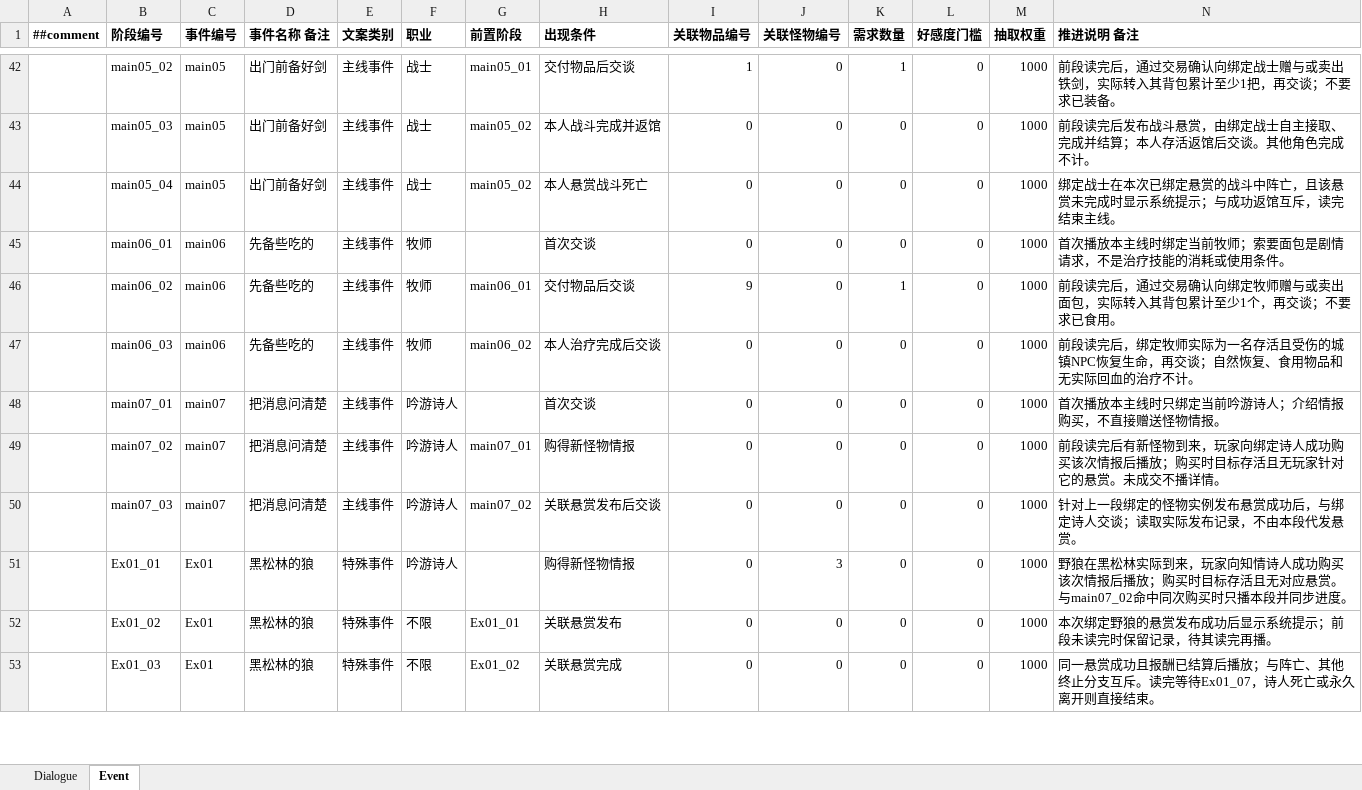
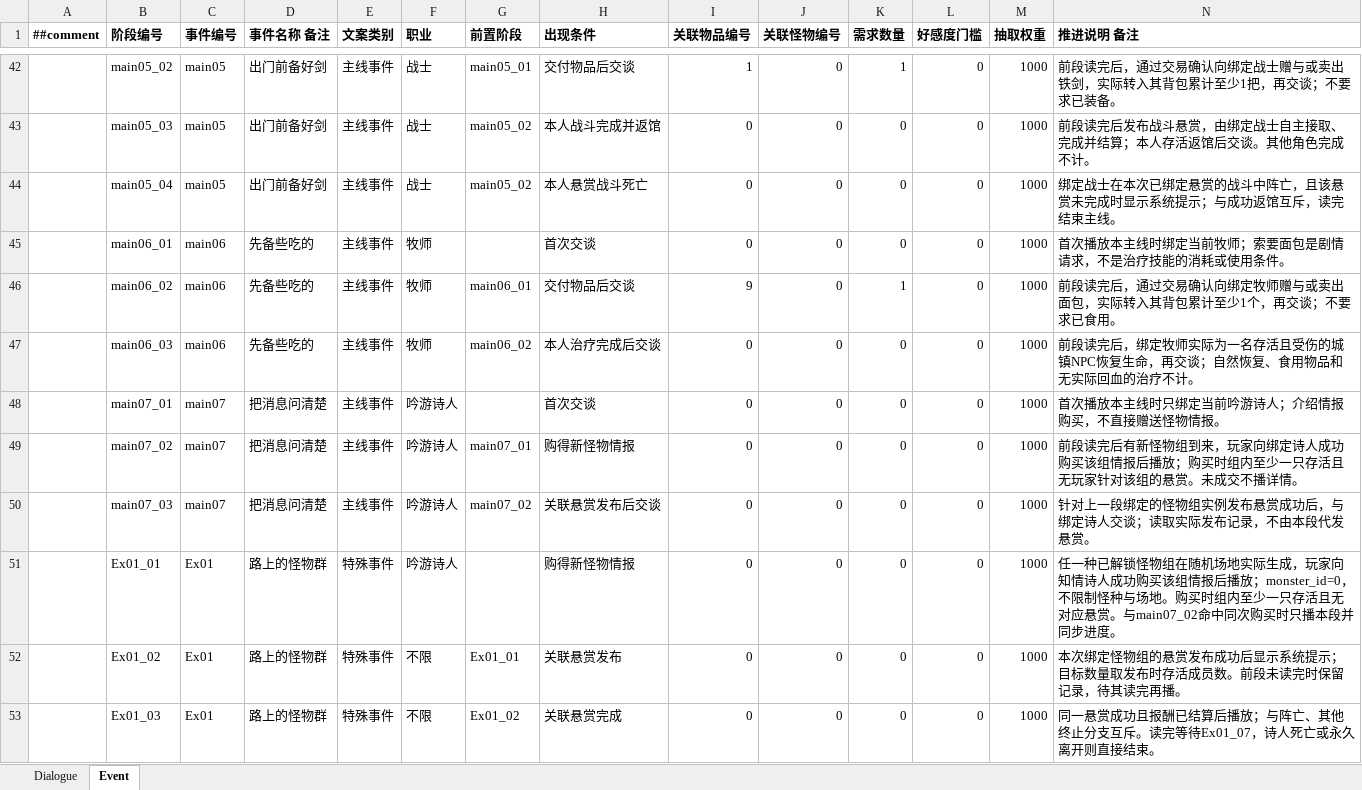
Before and after one commit to a2553278294-beep/HeroTavern, an Excel workbook: Excel/Dialogue.xlsx, sheet Event, drawn as a sheet; only a part is shown, gaps mark what is left out; values as stored, in another font and other column widths than the file's, no borders; the diff covers the shown part only; the diff names each change by its address in the sheet, - before the commit and + after, or states it on an @@ line.

Commit message:
Update slime art, monster groups and random spawn design

```diff
--- a/Excel/Dialogue.xlsx (sheet Event)
+++ b/Excel/Dialogue.xlsx (sheet Event)
-N49 (推进说明 备注): …有新怪物到来，玩家向绑定诗人成功购买该次情报后播放；购买时目标存活且无玩家针对它的悬赏。…
+N49 (推进说明 备注): …有新怪物组到来，玩家向绑定诗人成功购买该组情报后播放；购买时组内至少一只存活且无玩家针对该组的悬赏。…
-N50 (推进说明 备注): …定的怪物实例发布…
+N50 (推进说明 备注): …定的怪物组实例发布…
-D51:D53 (事件名称 备注): 黑松林的狼
+D51:D53 (事件名称 备注): 路上的怪物群
-J51 (关联怪物编号): 3
+J51 (关联怪物编号): 0
-N51 (推进说明 备注): 野狼在黑松林实际到来，玩家向知情诗人成功购买该次情报后播放；购买时目标存活且无…
+N51 (推进说明 备注): 任一种已解锁怪物组在随机场地实际生成，玩家向知情诗人成功购买该组情报后播放；monster_id=0，不限制怪种与场地。购买时组内至少一只存活且无…
-N52 (推进说明 备注): 本次绑定野狼的悬赏发布成功后显示系统提示；前段未读…
+N52 (推进说明 备注): 本次绑定怪物组的悬赏发布成功后显示系统提示；目标数量取发布时存活成员数。前段未读…
```
Also changed, not shown: 7 edited cells elsewhere in this sheet, sheet Dialogue, Excel/moster.xlsx, 29 other files.
